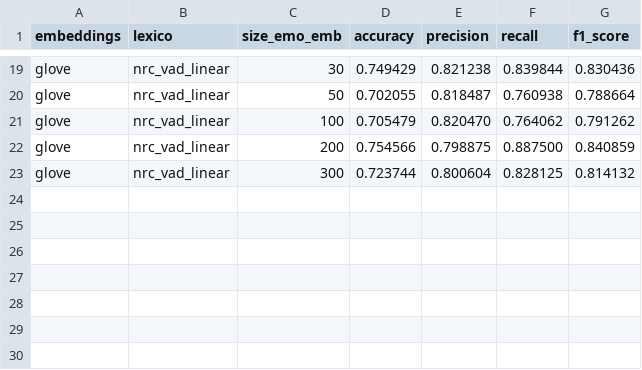
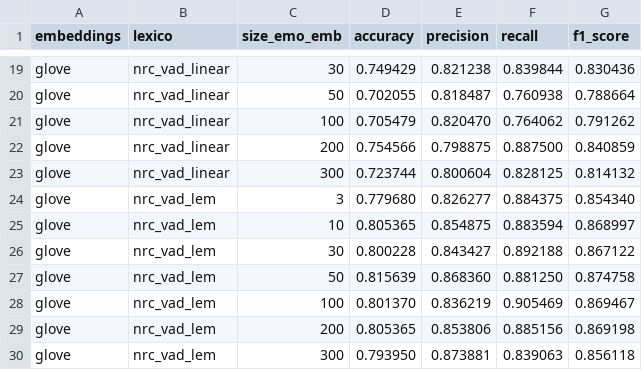
Before and after one commit to cmdelcr/emotion_embeddings, a CSV file: results/dense_model/results.csv, drawn as a sheet; only a part is shown, gaps mark what is left out; the diff names each change by its address in the sheet, - before the commit and + after, or states it on an @@ line.

```diff
--- a/results/dense_model/results.csv
+++ b/results/dense_model/results.csv
+row 24: glove | nrc_vad_lem | 3 | 0.779680 | 0.826277 | 0.884375 | 0.854340
+row 25: glove | nrc_vad_lem | 10 | 0.805365 | 0.854875 | 0.883594 | 0.868997
+row 26: glove | nrc_vad_lem | 30 | 0.800228 | 0.843427 | 0.892188 | 0.867122
+row 27: glove | nrc_vad_lem | 50 | 0.815639 | 0.868360 | 0.881250 | 0.874758
+row 28: glove | nrc_vad_lem | 100 | 0.801370 | 0.836219 | 0.905469 | 0.869467
+row 29: glove | nrc_vad_lem | 200 | 0.805365 | 0.853806 | 0.885156 | 0.869198
+row 30: glove | nrc_vad_lem | 300 | 0.793950 | 0.873881 | 0.839063 | 0.856118
```
Also changed, not shown: 2 other files.
